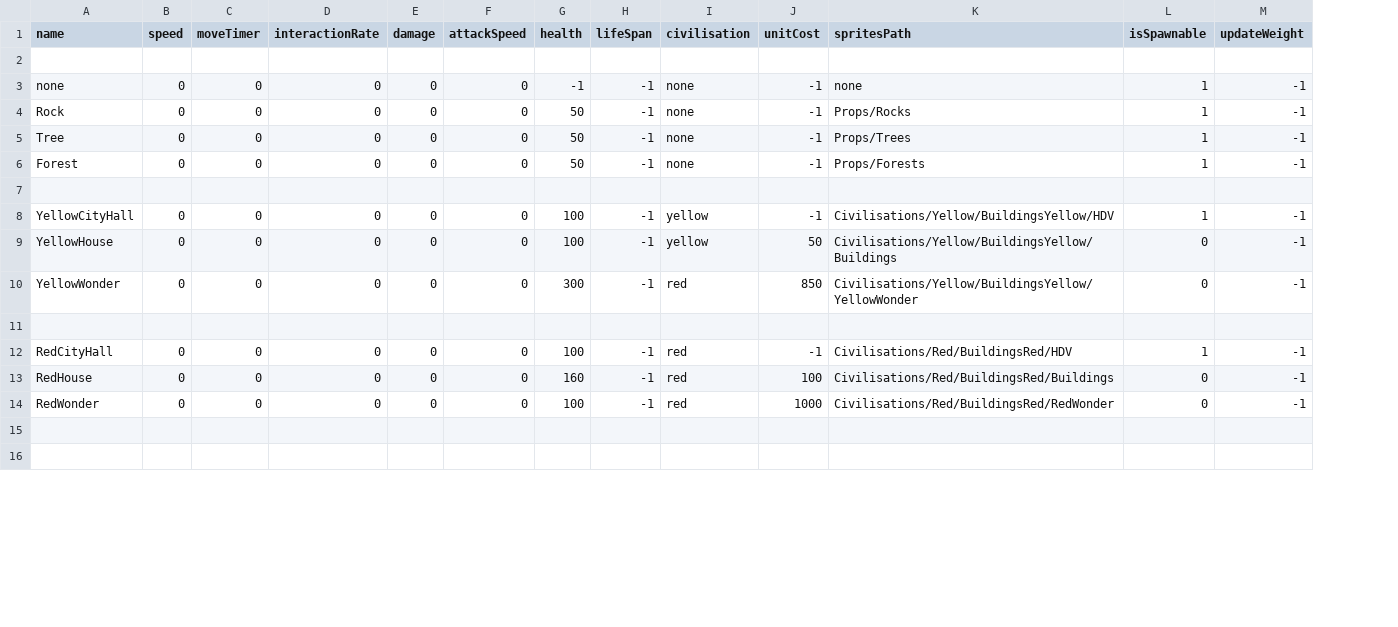
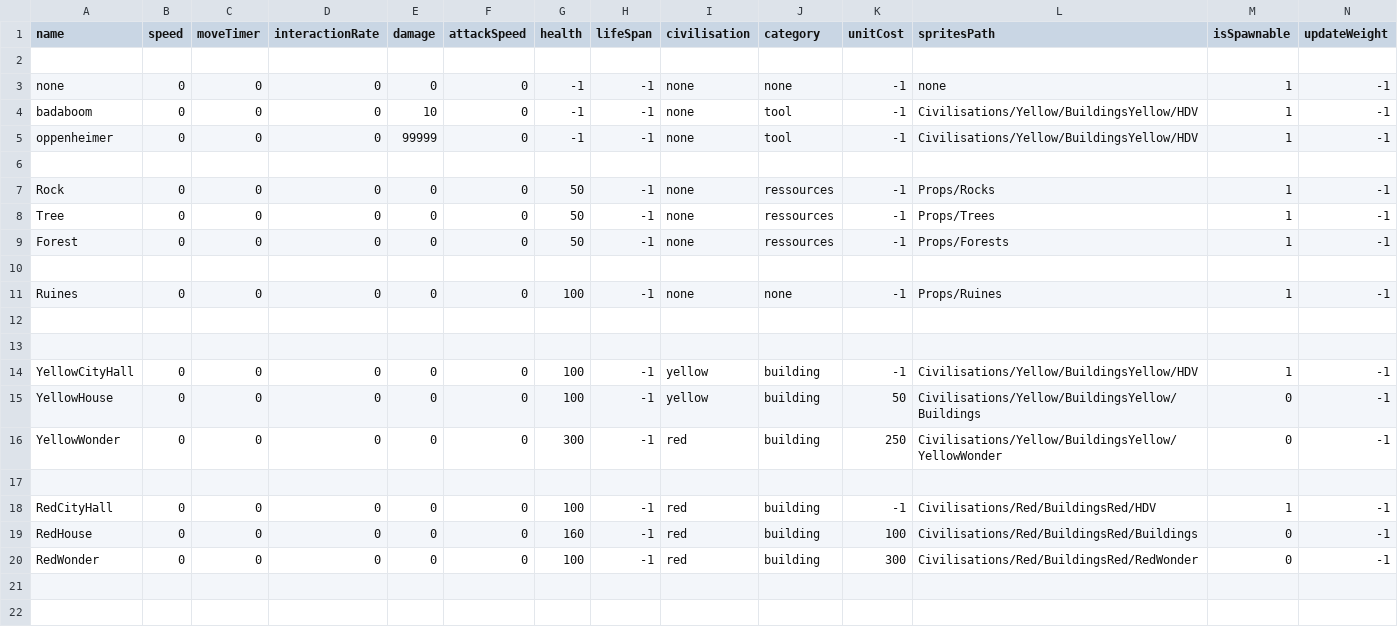
Before and after one commit to Maxime-juncker/HumanSI, a CSV file: Assets/Presets/Presets.csv, drawn as a sheet; only a part is shown; addresses are those after the commit; the diff covers the shown part only; the diff names each change by its address in the sheet, - before the commit and + after, or states it on an @@ line.

```diff
--- a/Assets/Presets/Presets.csv
+++ b/Assets/Presets/Presets.csv
+column J (category), row 3: none; rows 7-9: all ressources; rows 14-20: building | building | building |  | building | building | building
+row 4: badaboom | 0 | 0 | 0 | 10 | 0 | -1 | -1 | none | tool | -1 | Civilisations/Yellow/BuildingsYellow/HDV | 1 | -1
+row 5: oppenheimer | 0 | 0 | 0 | 99999 | 0 | -1 | -1 | none | tool | -1 | Civilisations/Yellow/BuildingsYellow/HDV | 1 | -1
+row 6: (empty)
+row 11: Ruines | 0 | 0 | 0 | 0 | 0 | 100 | -1 | none | none | -1 | Props/Ruines | 1 | -1
+row 12: (empty)
+row 13: (empty)
-K16 (unitCost): 850
+K16 (unitCost): 250
-K20 (unitCost): 1000
+K20 (unitCost): 300
```
Also changed, not shown: 13 edited cells elsewhere in this file, 3 other files.
